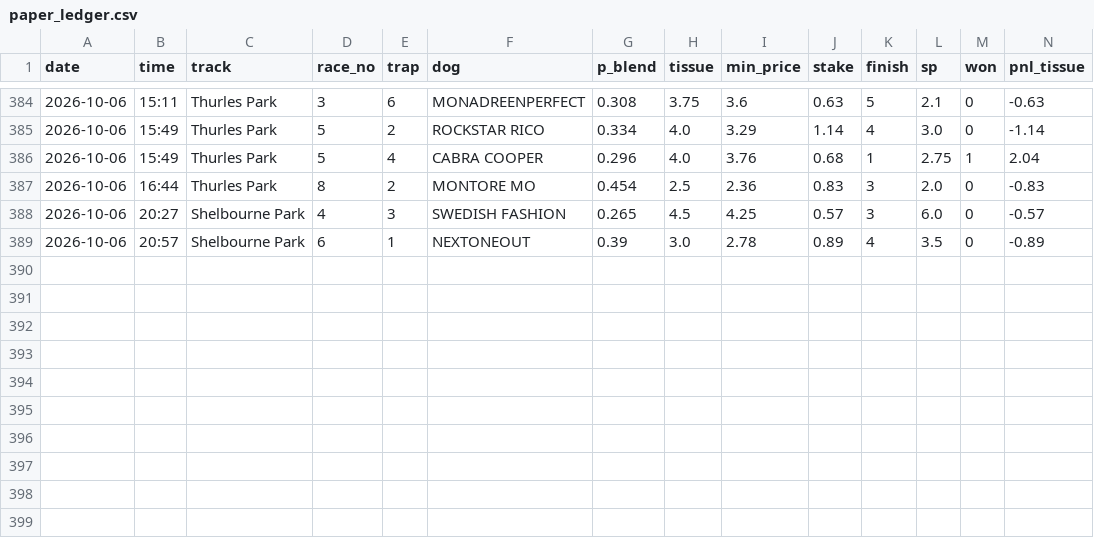
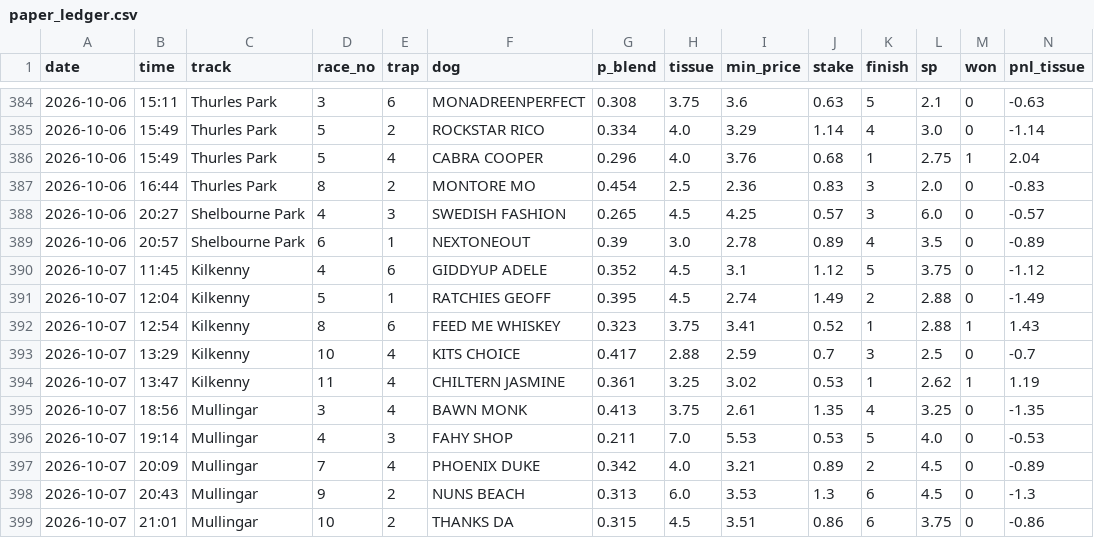
Before and after one commit to BigBobbo/2026_greyhounds, a CSV file: docs/predictions/paper_ledger.csv, drawn as a sheet; only a part is shown, gaps mark what is left out; rows hold the shown columns only; the diff names each change by its address in the sheet, - before the commit and + after, or states it on an @@ line.

```diff
--- a/docs/predictions/paper_ledger.csv
+++ b/docs/predictions/paper_ledger.csv
+row 390: 2026-10-07 | 11:45 | Kilkenny | 4 | 6 | GIDDYUP ADELE | 0.352 | 4.5 | 3.1 | 1.12 | 5 | 3.75 | 0 | -1.12
+row 391: 2026-10-07 | 12:04 | Kilkenny | 5 | 1 | RATCHIES GEOFF | 0.395 | 4.5 | 2.74 | 1.49 | 2 | 2.88 | 0 | -1.49
+row 392: 2026-10-07 | 12:54 | Kilkenny | 8 | 6 | FEED ME WHISKEY | 0.323 | 3.75 | 3.41 | 0.52 | 1 | 2.88 | 1 | 1.43
+row 393: 2026-10-07 | 13:29 | Kilkenny | 10 | 4 | KITS CHOICE | 0.417 | 2.88 | 2.59 | 0.7 | 3 | 2.5 | 0 | -0.7
+row 394: 2026-10-07 | 13:47 | Kilkenny | 11 | 4 | CHILTERN JASMINE | 0.361 | 3.25 | 3.02 | 0.53 | 1 | 2.62 | 1 | 1.19
+row 395: 2026-10-07 | 18:56 | Mullingar | 3 | 4 | BAWN MONK | 0.413 | 3.75 | 2.61 | 1.35 | 4 | 3.25 | 0 | -1.35
+row 396: 2026-10-07 | 19:14 | Mullingar | 4 | 3 | FAHY SHOP | 0.211 | 7.0 | 5.53 | 0.53 | 5 | 4.0 | 0 | -0.53
+row 397: 2026-10-07 | 20:09 | Mullingar | 7 | 4 | PHOENIX DUKE | 0.342 | 4.0 | 3.21 | 0.89 | 2 | 4.5 | 0 | -0.89
+row 398: 2026-10-07 | 20:43 | Mullingar | 9 | 2 | NUNS BEACH | 0.313 | 6.0 | 3.53 | 1.3 | 6 | 4.5 | 0 | -1.3
+row 399: 2026-10-07 | 21:01 | Mullingar | 10 | 2 | THANKS DA | 0.315 | 4.5 | 3.51 | 0.86 | 6 | 3.75 | 0 | -0.86
```
